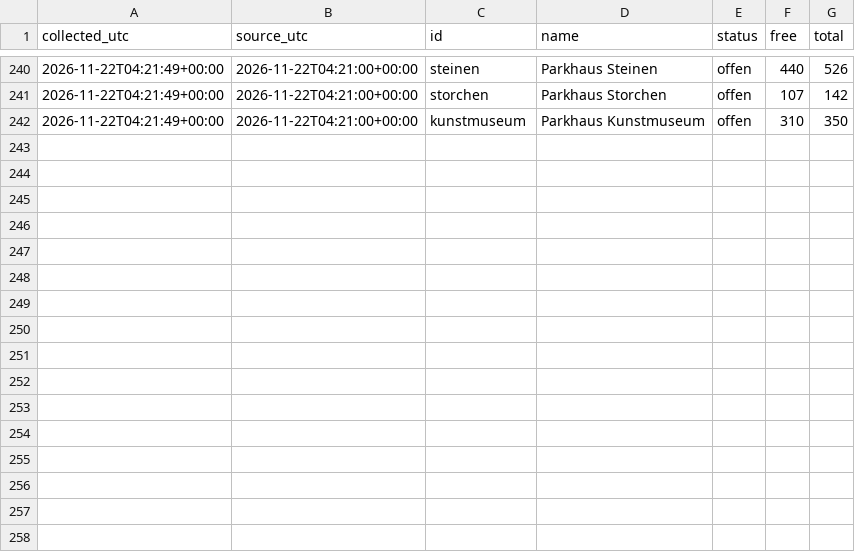
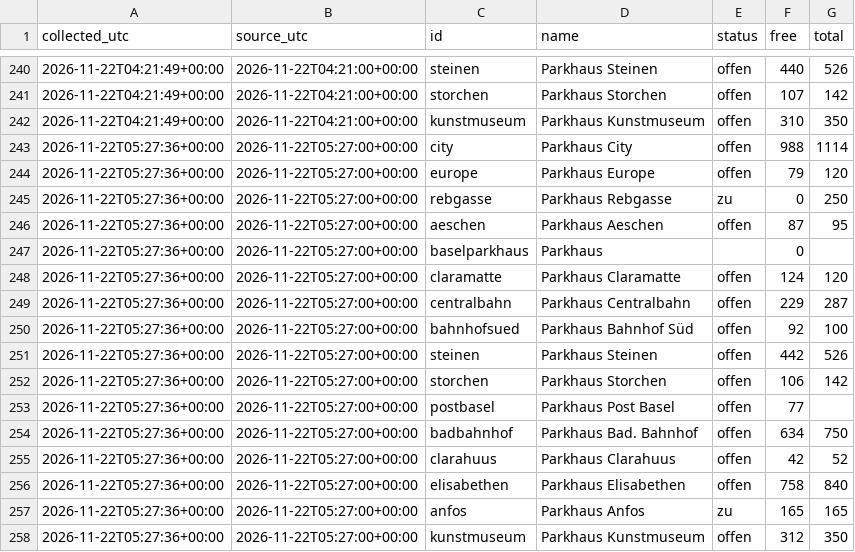
Before and after one commit to mrvn63/Parkdaten, a CSV file: data/basel/2026-11.csv, drawn as a sheet; only a part is shown, gaps mark what is left out; the diff names each change by its address in the sheet, - before the commit and + after, or states it on an @@ line.

```diff
--- a/data/basel/2026-11.csv
+++ b/data/basel/2026-11.csv
+row 243: 2026-11-22T05:27:36+00:00 | 2026-11-22T05:27:00+00:00 | city | Parkhaus City | offen | 988 | 1114
+row 244: 2026-11-22T05:27:36+00:00 | 2026-11-22T05:27:00+00:00 | europe | Parkhaus Europe | offen | 79 | 120
+row 245: 2026-11-22T05:27:36+00:00 | 2026-11-22T05:27:00+00:00 | rebgasse | Parkhaus Rebgasse | zu | 0 | 250
+row 246: 2026-11-22T05:27:36+00:00 | 2026-11-22T05:27:00+00:00 | aeschen | Parkhaus Aeschen | offen | 87 | 95
+row 247: 2026-11-22T05:27:36+00:00 | 2026-11-22T05:27:00+00:00 | baselparkhaus | Parkhaus |  | 0
+row 248: 2026-11-22T05:27:36+00:00 | 2026-11-22T05:27:00+00:00 | claramatte | Parkhaus Claramatte | offen | 124 | 120
+row 249: 2026-11-22T05:27:36+00:00 | 2026-11-22T05:27:00+00:00 | centralbahn | Parkhaus Centralbahn | offen | 229 | 287
+row 250: 2026-11-22T05:27:36+00:00 | 2026-11-22T05:27:00+00:00 | bahnhofsued | Parkhaus Bahnhof Süd | offen | 92 | 100
+row 251: 2026-11-22T05:27:36+00:00 | 2026-11-22T05:27:00+00:00 | steinen | Parkhaus Steinen | offen | 442 | 526
+row 252: 2026-11-22T05:27:36+00:00 | 2026-11-22T05:27:00+00:00 | storchen | Parkhaus Storchen | offen | 106 | 142
+row 253: 2026-11-22T05:27:36+00:00 | 2026-11-22T05:27:00+00:00 | postbasel | Parkhaus Post Basel | offen | 77
+row 254: 2026-11-22T05:27:36+00:00 | 2026-11-22T05:27:00+00:00 | badbahnhof | Parkhaus Bad. Bahnhof | offen | 634 | 750
+row 255: 2026-11-22T05:27:36+00:00 | 2026-11-22T05:27:00+00:00 | clarahuus | Parkhaus Clarahuus | offen | 42 | 52
+row 256: 2026-11-22T05:27:36+00:00 | 2026-11-22T05:27:00+00:00 | elisabethen | Parkhaus Elisabethen | offen | 758 | 840
+row 257: 2026-11-22T05:27:36+00:00 | 2026-11-22T05:27:00+00:00 | anfos | Parkhaus Anfos | zu | 165 | 165
+row 258: 2026-11-22T05:27:36+00:00 | 2026-11-22T05:27:00+00:00 | kunstmuseum | Parkhaus Kunstmuseum | offen | 312 | 350
```
Also changed, not shown: data/zuerich/2026-11.csv, 3 other files.
